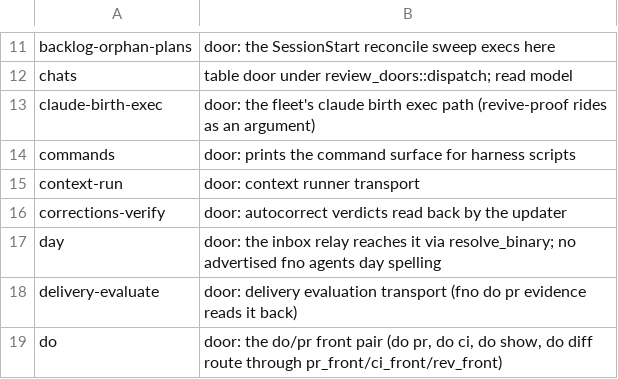
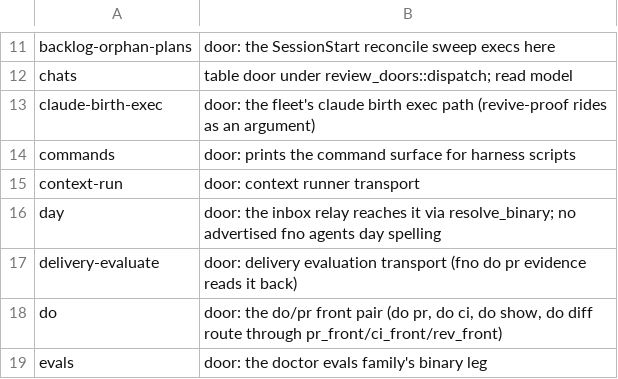
Before and after one commit to bllshttng/fno, a TSV file: scripts/ci/agents-hidden-commands.tsv, drawn as a sheet; only a part is shown, gaps mark what is left out; the shorter side is filled out with more unchanged rows.

Commit message:
fix(finalize): delete the corrections pointer writer and the corrections-verify door
Task 2.1: finalize drops append_corrections_pointer, corrections_log_path
and the dead loop_state_root whose only caller was the door. The four
dead modules and the corrections-verify client fold leave with their
callers. The eval trace pass now resolves its seed read through
state_layout::place on its own state root. tick_ledger folds only
sh.fno.* labels; the isolation scan loses its corrections arm; the
autocorrect_review_run event type, its schema entry, goldens, parity
rows and command baseline rows go with the writer. Generated copies
were resynced without a build via scripts/regen-generated-copies.py;
CI's cargo regen step stays the byte-level proof.

```diff
--- a/scripts/ci/agents-hidden-commands.tsv
+++ b/scripts/ci/agents-hidden-commands.tsv
@@ -15,3 +15,2 @@ commands	door: prints the command surface for harness scripts
 context-run	door: context runner transport
-corrections-verify	door: autocorrect verdicts read back by the updater
 day	door: the inbox relay reaches it via resolve_binary; no advertised fno agents day spelling
```
Also changed, not shown: 21 other files.
